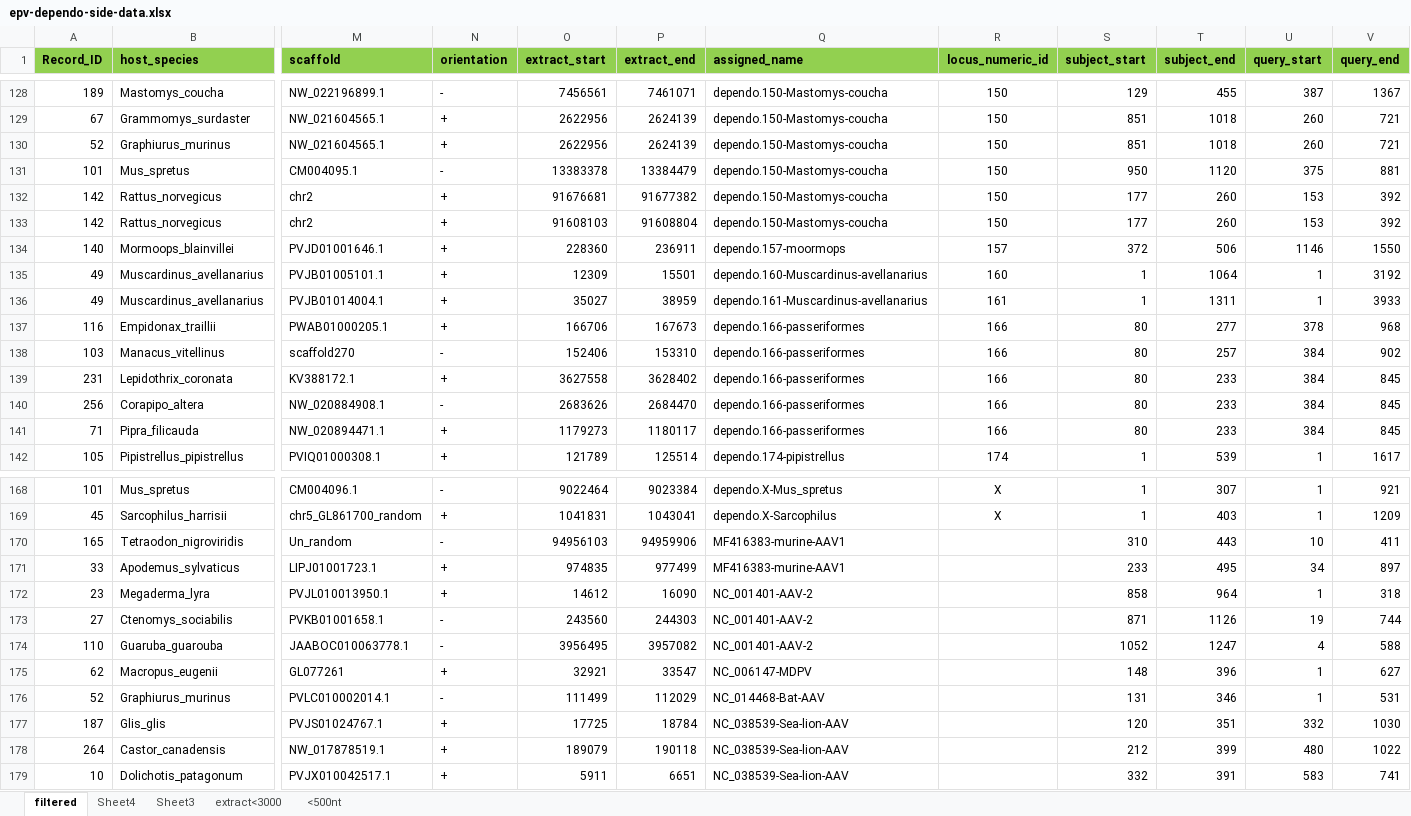
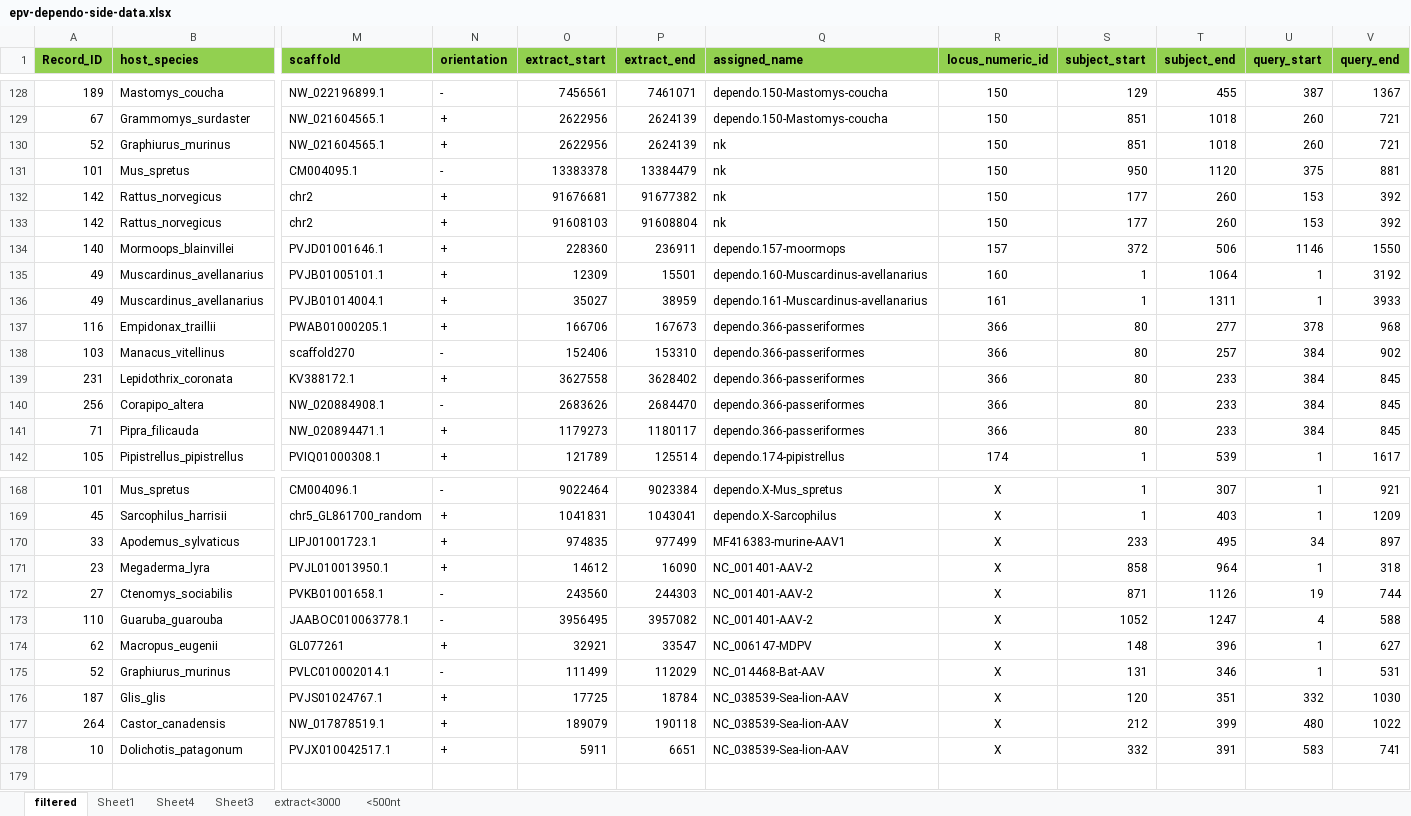
Before and after one commit to giffordlabcvr/Parvovirus-GLUE, an Excel workbook: tabular/eve/epv-dependo-side-data.xlsx, sheet filtered, drawn as a sheet; only a part is shown, gaps mark what is left out; values as stored, in another font and other column widths than the file's, no borders; 1 other sheet too large or unreadable and not compared; removed rows and columns are numbered as before the commit, all else as after; rows hold the shown columns only; the diff covers the shown part only; the diff names each change by its address in the sheet, - before the commit and + after, or states it on an @@ line.

```diff
--- a/tabular/eve/epv-dependo-side-data.xlsx (sheet filtered)
+++ b/tabular/eve/epv-dependo-side-data.xlsx (sheet filtered)
+sheet tab: Sheet1
-Q130:Q133 (assigned_name): dependo.150-Mastomys-coucha
+Q130:Q133 (assigned_name): nk
-Q137:Q141 (assigned_name): dependo.166-passeriformes
+Q137:Q141 (assigned_name): dependo.366-passeriformes
-R137:R141 (locus_numeric_id): 166
+R137:R141 (locus_numeric_id): 366
-row 170: 165 | Tetraodon_nigroviridis | Un_random | - | 94956103 | 94959906 | MF416383-murine-AAV1 |  | 310 | 443 | 10 | 411
-R170:R178 (locus_numeric_id): (empty)
+R170:R178 (locus_numeric_id): X
```
Also changed, not shown: 74 edited cells elsewhere in this sheet, 4 other files.
